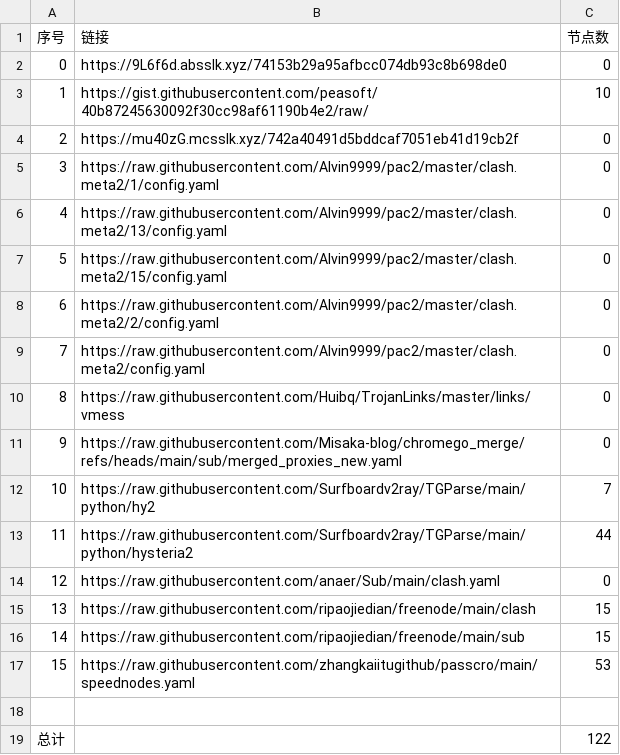
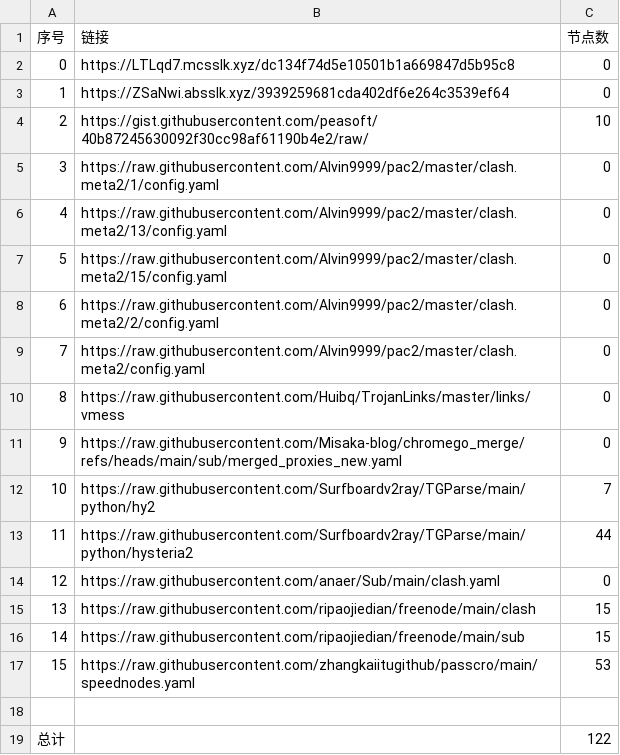
Before and after one commit to ResonanceForge/NoMoreWalls, a CSV file: list_result.csv, drawn as a sheet.

```diff
--- a/list_result.csv
+++ b/list_result.csv
@@ -1,5 +1,5 @@
 序号,链接,节点数
-0,https://9L6f6d.absslk.xyz/74153b29a95afbcc074db93c8b698de0,0
-1,https://gist.githubusercontent.com/peasoft/40b87245630092f30cc98af61190b4e2/raw/,10
-2,https://mu40zG.mcsslk.xyz/742a40491d5bddcaf7051eb41d19cb2f,0
+0,https://LTLqd7.mcsslk.xyz/dc134f74d5e10501b1a669847d5b95c8,0
+1,https://ZSaNwi.absslk.xyz/3939259681cda402df6e264c3539ef64,0
+2,https://gist.githubusercontent.com/peasoft/40b87245630092f30cc98af61190b4e2/raw/,10
 3,https://raw.githubusercontent.com/Alvin9999/pac2/master/clash.meta2/1/config.yaml,0
```
Also changed, not shown: 4 other files.
